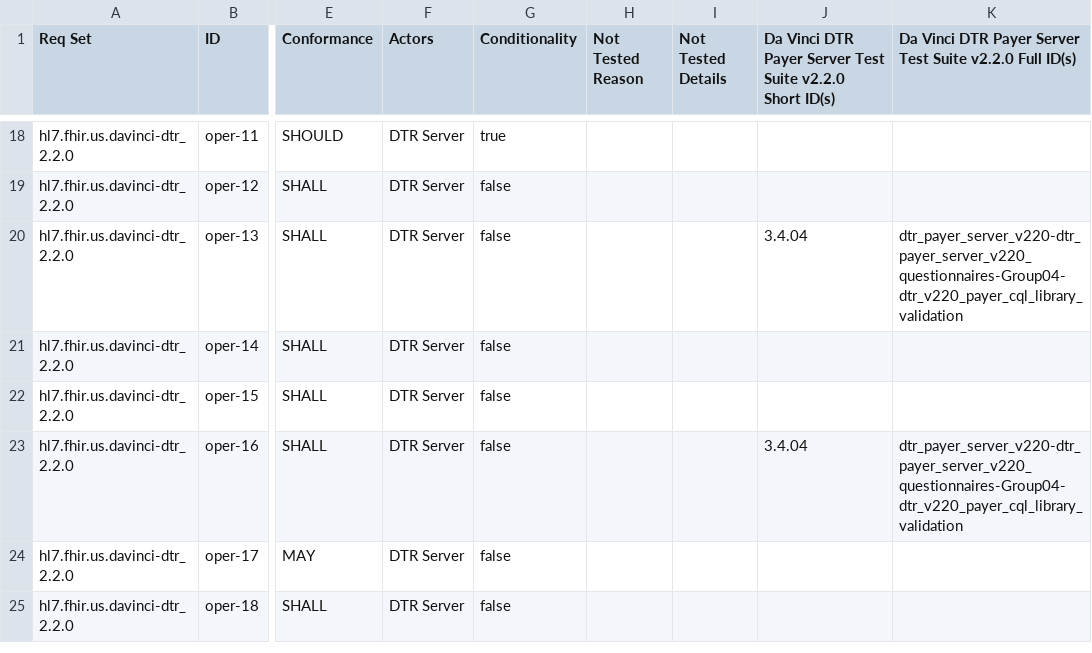
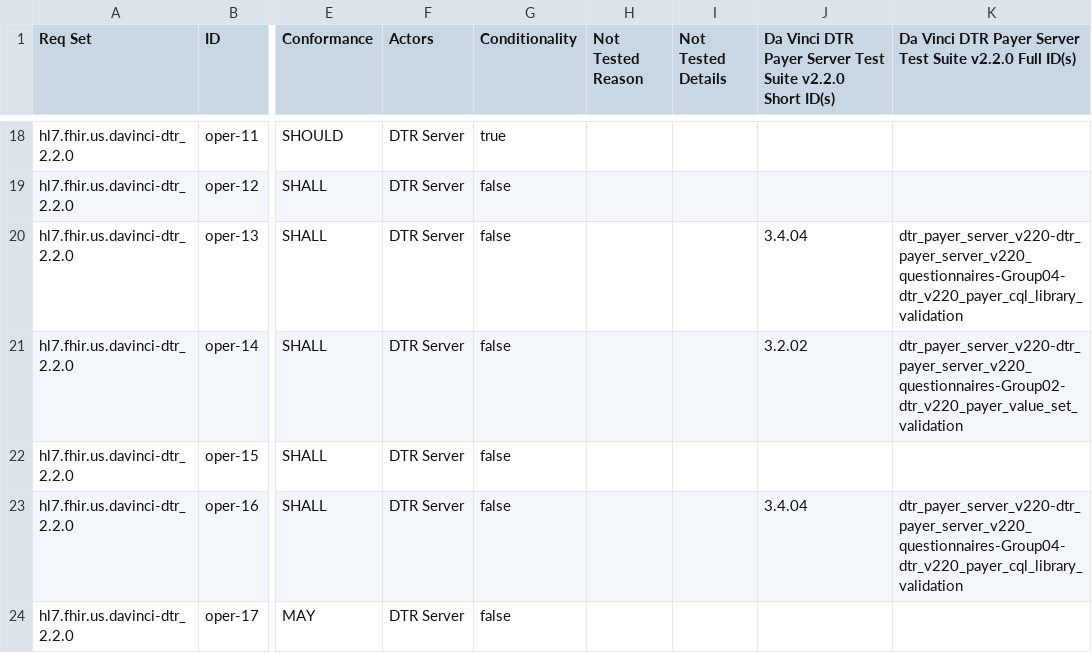
Before and after one commit to inferno-framework/davinci-dtr-test-kit, a CSV file: lib/davinci_dtr_test_kit/requirements/generated/dtr_payer_server_v220_requirements_coverage.csv, drawn as a sheet; only a part is shown, gaps mark what is left out; the shorter side is filled out with more unchanged rows; the diff names each change by its address in the sheet, - before the commit and + after, or states it on an @@ line.

```diff
--- a/lib/davinci_dtr_test_kit/requirements/generated/dtr_payer_server_v220_requirements_coverage.csv
+++ b/lib/davinci_dtr_test_kit/requirements/generated/dtr_payer_server_v220_requirements_coverage.csv
-J21: (empty)
+J21: 3.2.02
-K21: (empty)
+K21: dtr_payer_server_v220-dtr_payer_server_v220_questionnaires-Group02-dtr_v220_payer_value_set_validation
```
Also changed, not shown: 3 other files.
